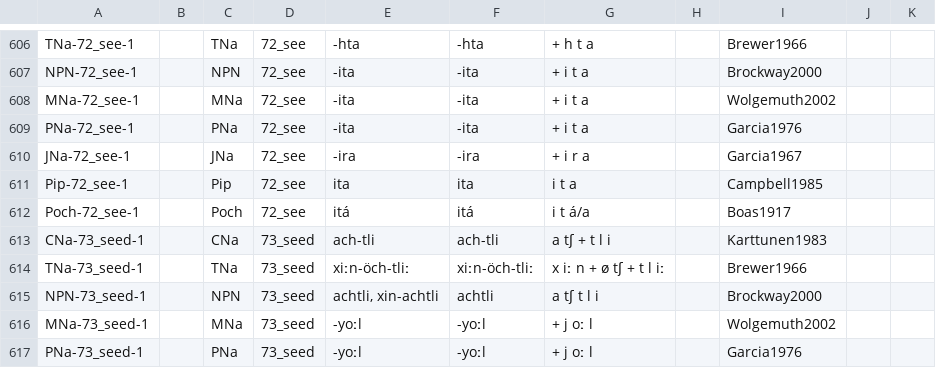
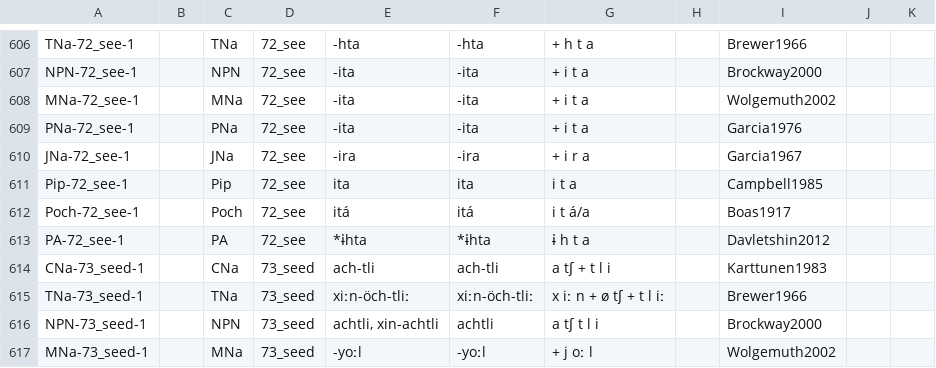
Before and after one commit to lexibank/davletshinaztecan, a CSV file: cldf/forms.csv, drawn as a sheet; only a part is shown, gaps mark what is left out; the shorter side is filled out with more unchanged rows; the diff names each change by its address in the sheet, - before the commit and + after, or states it on an @@ line.

```diff
--- a/cldf/forms.csv
+++ b/cldf/forms.csv
+row 613: PA-72_see-1 |  | PA | 72_see | *ɨhta | *ɨhta | ɨ h t a |  | Davletshin2012
```
Also changed, not shown: cldf/cognates.csv, cldf/languages.csv, 8 other files.
